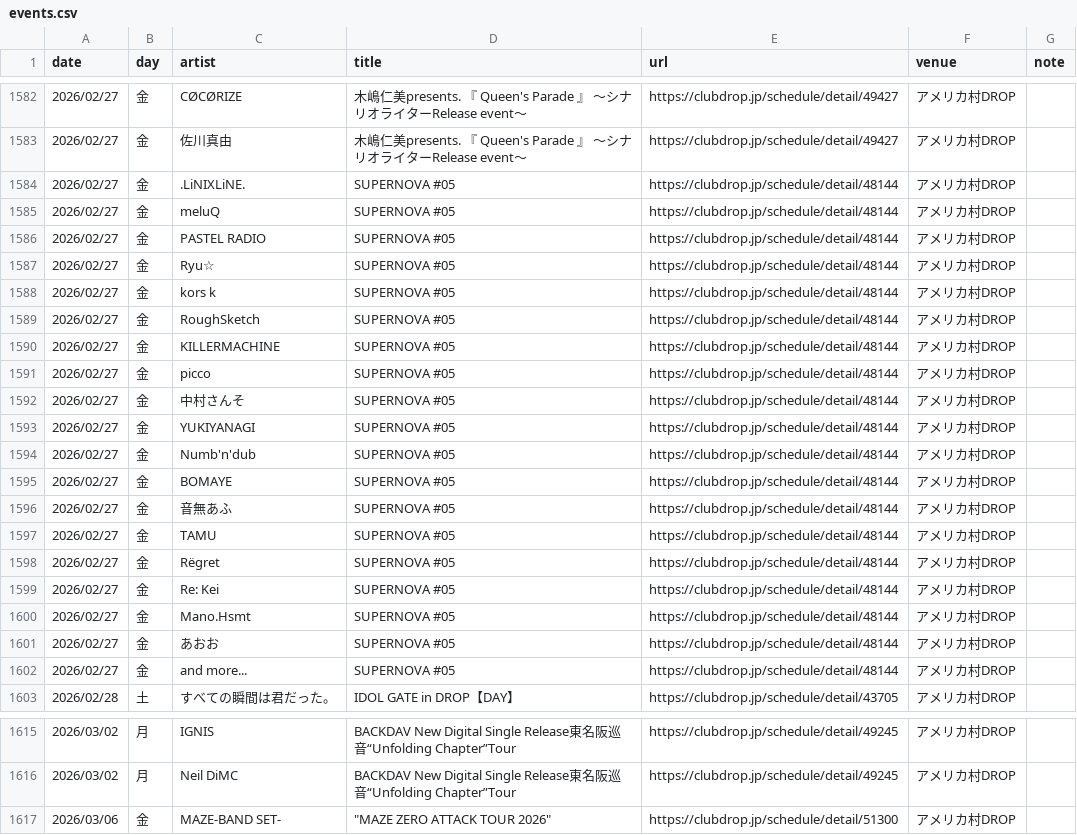
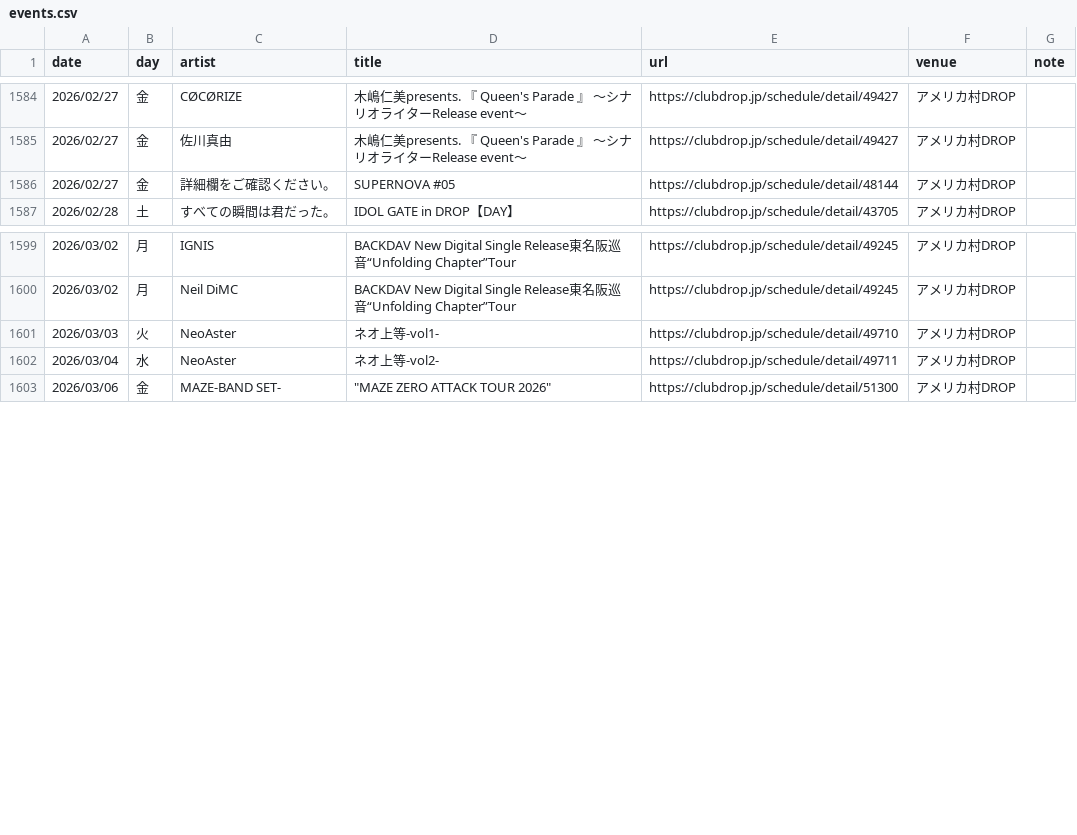
Before and after one commit to yoshitaka-ishizu/livesearch, a CSV file: backend/data/events.csv, drawn as a sheet; only a part is shown, gaps mark what is left out; removed rows and columns are numbered as before the commit, all else as after; the diff covers the shown part only; the diff names each change by its address in the sheet, - before the commit and + after, or states it on an @@ line.

```diff
--- a/backend/data/events.csv
+++ b/backend/data/events.csv
-row 1584: 2026/02/27 | 金 | .LiNIXLiNE. | SUPERNOVA #05 | https://clubdrop.jp/schedule/detail/48144 | アメリカ村DROP
-row 1585: 2026/02/27 | 金 | meluQ | SUPERNOVA #05 | https://clubdrop.jp/schedule/detail/48144 | アメリカ村DROP
-row 1586: 2026/02/27 | 金 | PASTEL RADIO | SUPERNOVA #05 | https://clubdrop.jp/schedule/detail/48144 | アメリカ村DROP
-row 1587: 2026/02/27 | 金 | Ryu☆ | SUPERNOVA #05 | https://clubdrop.jp/schedule/detail/48144 | アメリカ村DROP
-row 1588: 2026/02/27 | 金 | kors k | SUPERNOVA #05 | https://clubdrop.jp/schedule/detail/48144 | アメリカ村DROP
-row 1589: 2026/02/27 | 金 | RoughSketch | SUPERNOVA #05 | https://clubdrop.jp/schedule/detail/48144 | アメリカ村DROP
-row 1590: 2026/02/27 | 金 | KILLERMACHINE | SUPERNOVA #05 | https://clubdrop.jp/schedule/detail/48144 | アメリカ村DROP
-row 1591: 2026/02/27 | 金 | picco | SUPERNOVA #05 | https://clubdrop.jp/schedule/detail/48144 | アメリカ村DROP
-C1586 (artist): 中村さんそ
+C1586 (artist): 詳細欄をご確認ください。
-row 1593: 2026/02/27 | 金 | YUKIYANAGI | SUPERNOVA #05 | https://clubdrop.jp/schedule/detail/48144 | アメリカ村DROP
-row 1594: 2026/02/27 | 金 | Numb'n'dub | SUPERNOVA #05 | https://clubdrop.jp/schedule/detail/48144 | アメリカ村DROP
-row 1595: 2026/02/27 | 金 | BOMAYE | SUPERNOVA #05 | https://clubdrop.jp/schedule/detail/48144 | アメリカ村DROP
-row 1596: 2026/02/27 | 金 | 音無あふ | SUPERNOVA #05 | https://clubdrop.jp/schedule/detail/48144 | アメリカ村DROP
-row 1597: 2026/02/27 | 金 | TAMU | SUPERNOVA #05 | https://clubdrop.jp/schedule/detail/48144 | アメリカ村DROP
-row 1598: 2026/02/27 | 金 | Rëgret | SUPERNOVA #05 | https://clubdrop.jp/schedule/detail/48144 | アメリカ村DROP
-row 1599: 2026/02/27 | 金 | Re: Kei | SUPERNOVA #05 | https://clubdrop.jp/schedule/detail/48144 | アメリカ村DROP
-row 1600: 2026/02/27 | 金 | Mano.Hsmt | SUPERNOVA #05 | https://clubdrop.jp/schedule/detail/48144 | アメリカ村DROP
-row 1601: 2026/02/27 | 金 | あおお | SUPERNOVA #05 | https://clubdrop.jp/schedule/detail/48144 | アメリカ村DROP
-row 1602: 2026/02/27 | 金 | and more... | SUPERNOVA #05 | https://clubdrop.jp/schedule/detail/48144 | アメリカ村DROP
+row 1601: 2026/03/03 | 火 | NeoAster | ネオ上等-vol1- | https://clubdrop.jp/schedule/detail/49710 | アメリカ村DROP
+row 1602: 2026/03/04 | 水 | NeoAster | ネオ上等-vol2- | https://clubdrop.jp/schedule/detail/49711 | アメリカ村DROP
```
Also changed, not shown: 12 added rows and 1 edited cell elsewhere in this file, 1 other file.
